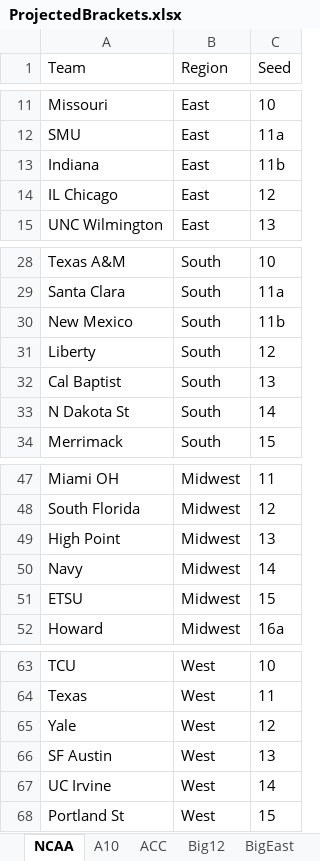
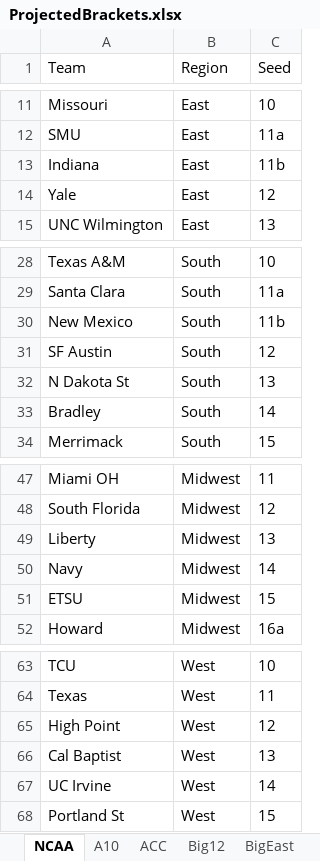
Before and after one commit to egomaniacsfantasy/EgomaniacsBracket, an Excel workbook: ProjectedBrackets.xlsx, sheet NCAA, drawn as a sheet; only a part is shown, gaps mark what is left out; values as stored, in another font and other column widths than the file's, no borders; removed rows and columns are numbered as before the commit, all else as after; the diff names each change by its address in the sheet, - before the commit and + after, or states it on an @@ line.

```diff
--- a/ProjectedBrackets.xlsx (sheet NCAA)
+++ b/ProjectedBrackets.xlsx (sheet NCAA)
-A14 (Team): IL Chicago
+A14 (Team): Yale
-A31 (Team): Liberty
+A31 (Team): SF Austin
-row 32: Cal Baptist | South | 13
-C32 (Seed): 14
+C32 (Seed): 13
+row 33: Bradley | South | 14
-A49 (Team): High Point
+A49 (Team): Liberty
-A65 (Team): Yale
+A65 (Team): High Point
-A66 (Team): SF Austin
+A66 (Team): Cal Baptist
```
Also changed, not shown: 1 other file.
